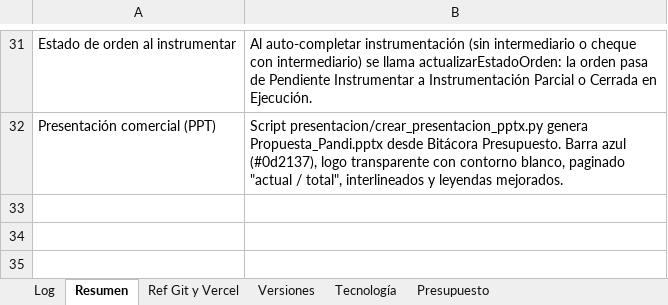
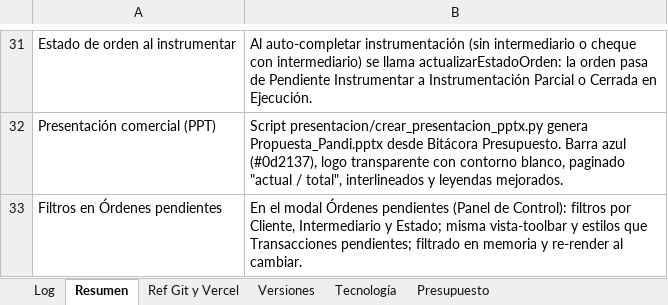
Before and after one commit to lucasbustosmartin-coder/pandy, an Excel workbook: Bitacora_tareas.xlsx, sheet Resumen, drawn as a sheet; only a part is shown, gaps mark what is left out; values as stored, in another font and other column widths than the file's, no borders; the diff names each change by its address in the sheet, - before the commit and + after, or states it on an @@ line.

```diff
--- a/Bitacora_tareas.xlsx (sheet Resumen)
+++ b/Bitacora_tareas.xlsx (sheet Resumen)
+row 33: Filtros en Órdenes pendientes | En el modal Órdenes pendientes (Panel de Control): filtros por Cliente, Intermediario y Estado; misma vista-toolbar y estilos que Transacciones pendientes; filtrado en memoria y re-render al cambiar.
```
Also changed, not shown: sheet Log, sheet Versiones, 5 other files.
